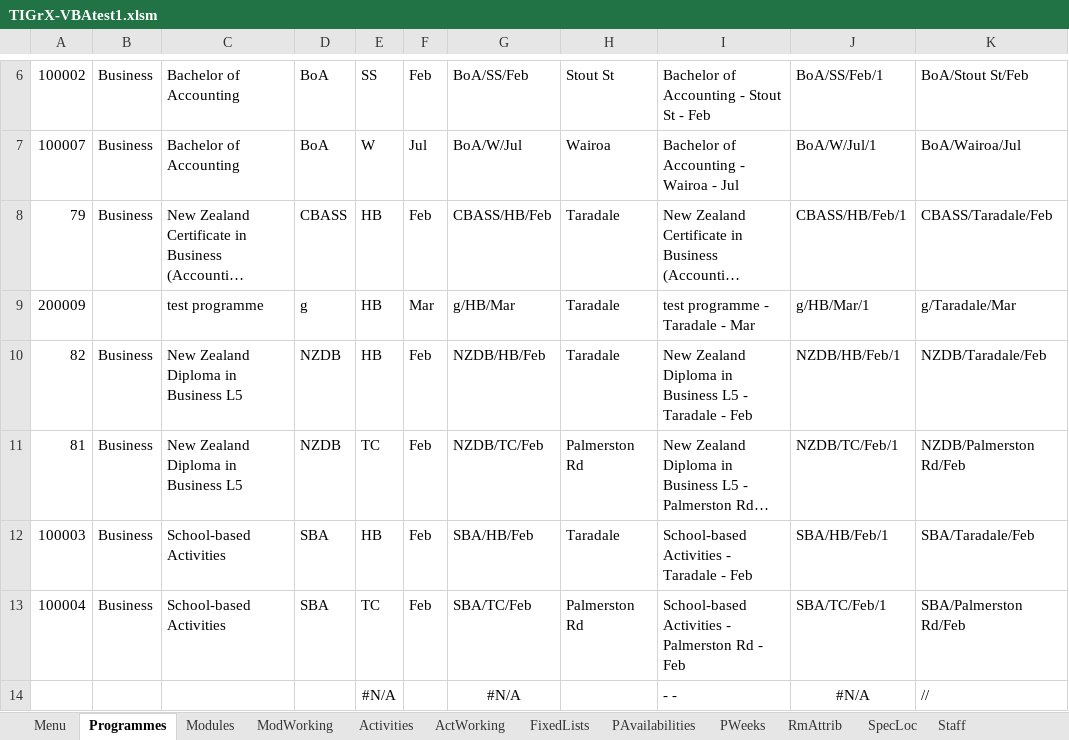
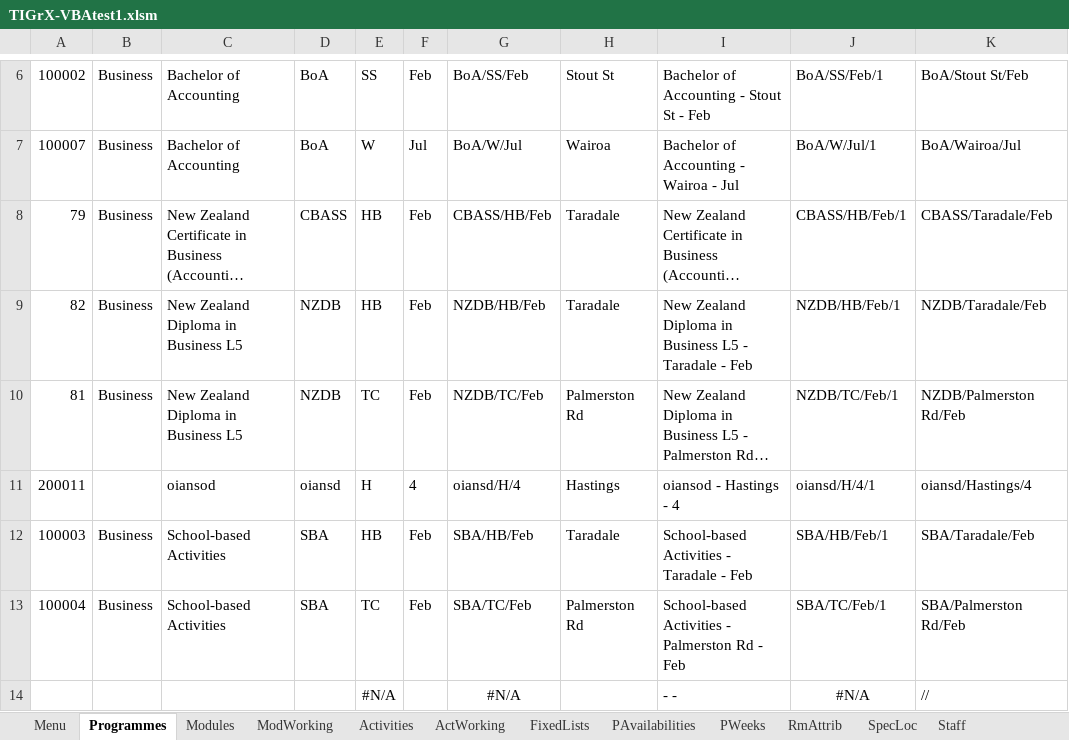
Before and after one commit to danieldangnz/BAP-2025, an Excel workbook: 1-PROPOSAL/TIGrX-VBAtest1.xlsm, sheet Programmes, drawn as a sheet; only a part is shown, gaps mark what is left out; long unchanged cells end in …; values as stored, in another font and other column widths than the file's, no borders; table styles not drawn; removed rows and columns are numbered as before the commit, all else as after; the diff names each change by its address in the sheet, - before the commit and + after, or states it on an @@ line.

Commit message:
Add files via upload

```diff
--- a/1-PROPOSAL/TIGrX-VBAtest1.xlsm (sheet Programmes)
+++ b/1-PROPOSAL/TIGrX-VBAtest1.xlsm (sheet Programmes)
-row 9: 200009 |  | test programme | g | HB | Mar | g/HB/Mar | Taradale | test programme - Taradale - Mar | g/HB/Mar/1 | g/Taradale/Mar
+row 11: 200011 |  | oiansod | oiansd | H | 4 | oiansd/H/4 | Hastings | oiansod - Hastings - 4 | oiansd/H/4/1 | oiansd/Hastings/4
```
Also changed, not shown: sheet Modules.
